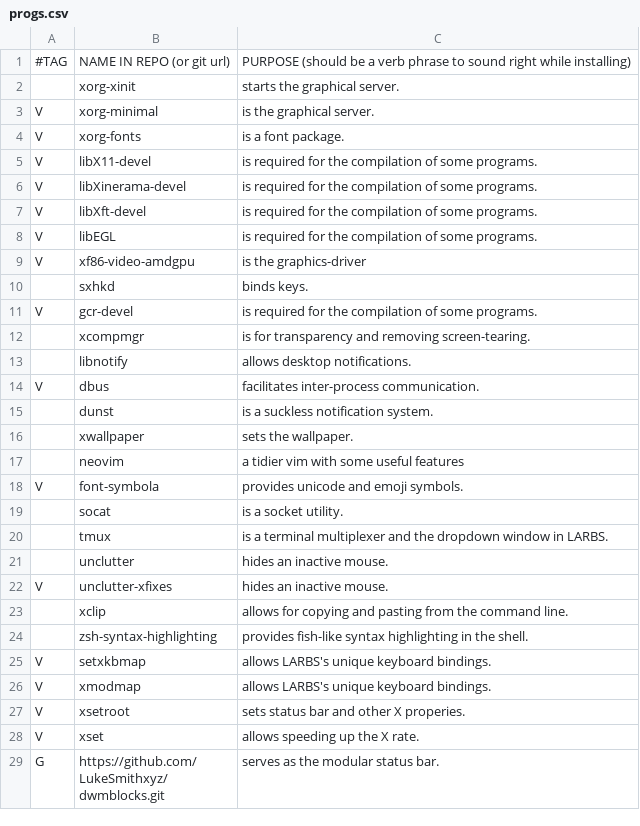
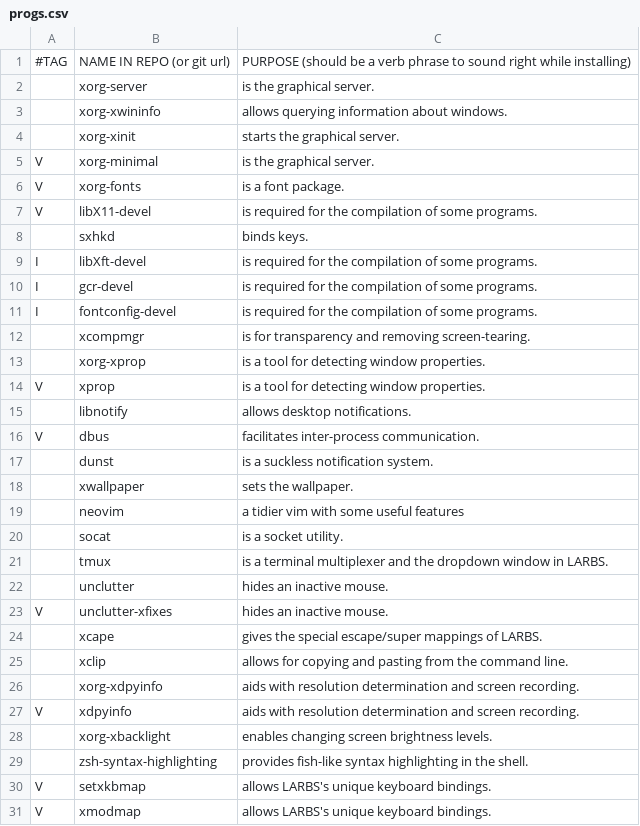
Before and after one commit to skywalker1807/LARBS, a CSV file: progs.csv, drawn as a sheet; only a part is shown; the shorter side is filled out with more unchanged rows.

Commit message:
Update progs.csv

```diff
--- a/progs.csv
+++ b/progs.csv
@@ -1,2 +1,4 @@
 #TAG,NAME IN REPO (or git url),PURPOSE (should be a verb phrase to sound right while installing)
+,xorg-server,"is the graphical server."
+,xorg-xwininfo,"allows querying information about windows."
 ,xorg-xinit,"starts the graphical server."
@@ -5,9 +7,9 @@ V,xorg-fonts,"is a font package."
 V,libX11-devel,"is required for the compilation of some programs."
-V,libXinerama-devel,"is required for the compilation of some programs."
-V,libXft-devel,"is required for the compilation of some programs."
-V,libEGL,"is required for the compilation of some programs."
-V,xf86-video-amdgpu,"is the graphics-driver"
 ,sxhkd,"binds keys."
-V,gcr-devel,"is required for the compilation of some programs."
+I,libXft-devel,"is required for the compilation of some programs."
+I,gcr-devel,"is required for the compilation of some programs."
+I,fontconfig-devel,"is required for the compilation of some programs."
 ,xcompmgr,"is for transparency and removing screen-tearing."
+,xorg-xprop,"is a tool for detecting window properties."
+V,xprop,"is a tool for detecting window properties."
 ,libnotify,"allows desktop notifications."
@@ -17,3 +19,2 @@ V,dbus,"facilitates inter-process communication."
 ,neovim,"a tidier vim with some useful features"
-V,font-symbola,"provides unicode and emoji symbols."
 ,socat,"is a socket utility."
@@ -22,3 +23,7 @@ V,font-symbola,"provides unicode and emoji symbols."
 V,unclutter-xfixes,"hides an inactive mouse."
+,xcape,"gives the special escape/super mappings of LARBS."
 ,xclip,"allows for copying and pasting from the command line."
+,xorg-xdpyinfo,"aids with resolution determination and screen recording."
+V,xdpyinfo,"aids with resolution determination and screen recording."
+,xorg-xbacklight,"enables changing screen brightness levels."
 ,zsh-syntax-highlighting,"provides fish-like syntax highlighting in the shell."
```
